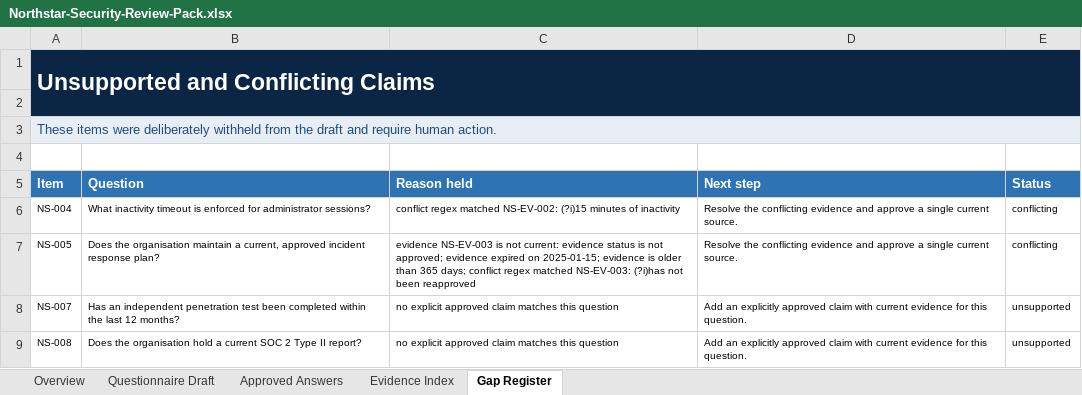
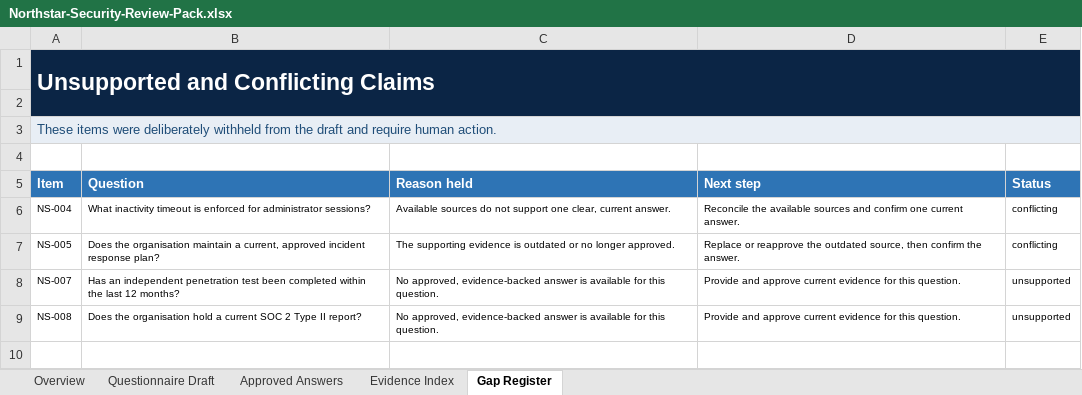
Before and after one commit to antisociale6/security-review-pack-builder, an Excel workbook: public/sample/Northstar-Security-Review-Pack.xlsx, sheet Gap Register, drawn as a sheet; values as stored, in another font and other column widths than the file's, no borders; conditional formats and table styles not drawn; the diff names each change by its address in the sheet, - before the commit and + after, or states it on an @@ line.

```diff
--- a/public/sample/Northstar-Security-Review-Pack.xlsx (sheet Gap Register)
+++ b/public/sample/Northstar-Security-Review-Pack.xlsx (sheet Gap Register)
-C6 (Reason held): conflict regex matched NS-EV-002: (?i)15 minutes of inactivity
+C6 (Reason held): Available sources do not support one clear, current answer.
-D6 (Next step): Resolve the conflicting evidence and approve a single current source.
+D6 (Next step): Reconcile the available sources and confirm one current answer.
-C7 (Reason held): evidence NS-EV-003 is not current: evidence status is not approved; evidence expired on 2025-01-15; evidence is older than 365 days; conflict regex matched NS-EV-003: (?i)has not been reapproved
+C7 (Reason held): The supporting evidence is outdated or no longer approved.
-D7 (Next step): Resolve the conflicting evidence and approve a single current source.
+D7 (Next step): Replace or reapprove the outdated source, then confirm the answer.
-C8:C9 (Reason held): no explicit approved claim matches this question
+C8:C9 (Reason held): No approved, evidence-backed answer is available for this question.
-D8:D9 (Next step): Add an explicitly approved claim with current evidence…
+D8:D9 (Next step): Provide and approve current evidence…
```
Also changed, not shown: sheet Questionnaire Draft, sheet Approved Answers, 6 other files.
